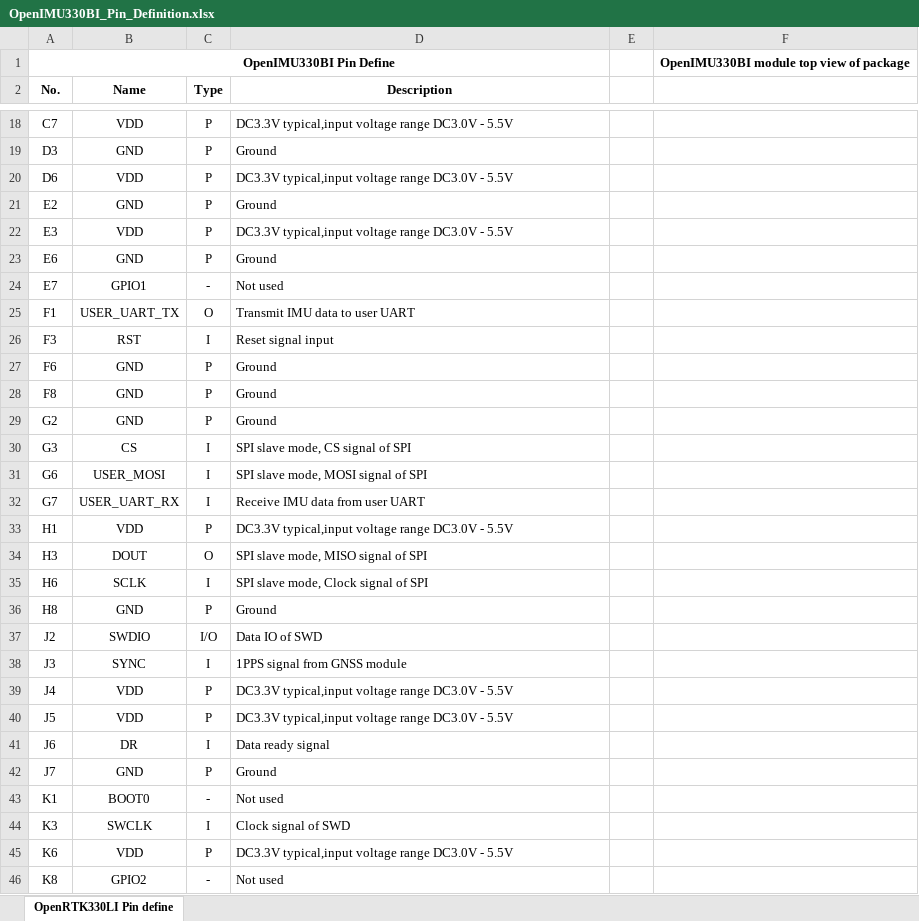
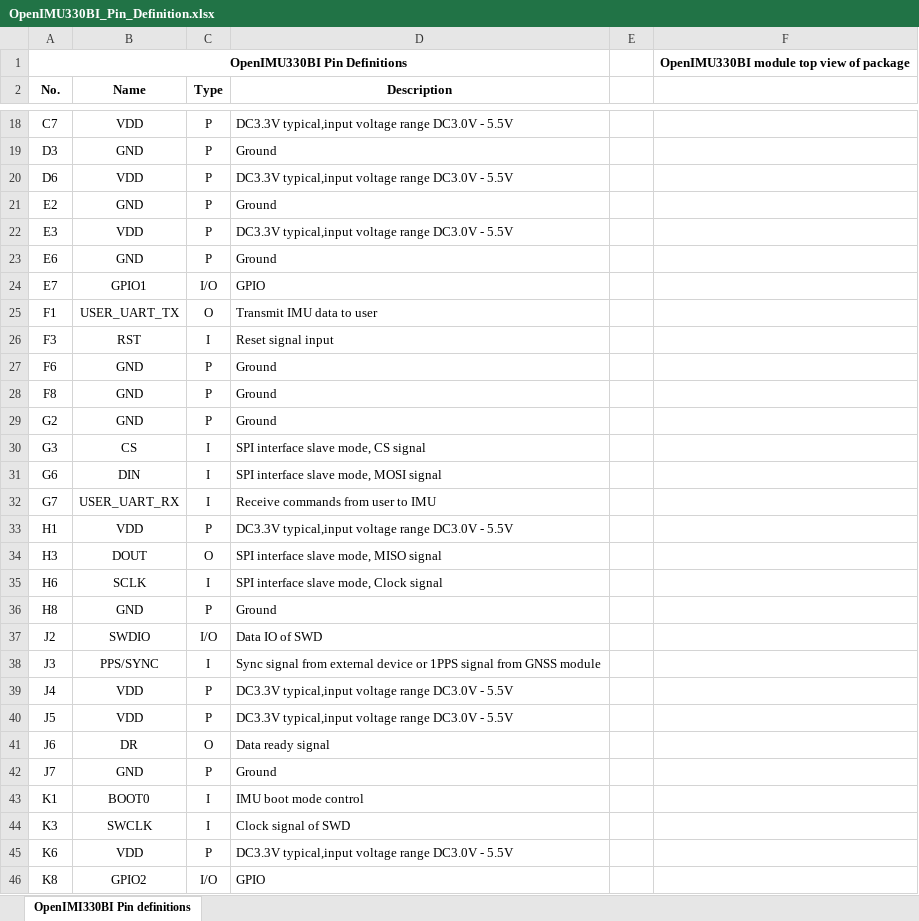
Before and after one commit to Aceinna/docs_openrtk, an Excel workbook: 330BI/_docs/OpenIMU330BI_Pin_Definition.xlsx, sheet OpenIMI330BI Pin definitions, drawn as a sheet; only a part is shown, gaps mark what is left out; values as stored, in another font and other column widths than the file's, no borders; charts and pictures not drawn; the diff covers the shown part only; the diff names each change by its address in the sheet, - before the commit and + after, or states it on an @@ line.

Commit message:
updated OpenIMU330BI pinout page

```diff
--- a/330BI/_docs/OpenIMU330BI_Pin_Definition.xlsx (sheet OpenIMI330BI Pin definitions)
+++ b/330BI/_docs/OpenIMU330BI_Pin_Definition.xlsx (sheet OpenIMI330BI Pin definitions)
-sheet tab: OpenRTK330LI Pin define
+sheet tab: OpenIMI330BI Pin definitions
-A1 (No.): OpenIMU330BI Pin Define
+A1 (No.): OpenIMU330BI Pin Definitions
-C24 (Type): -
+C24 (Type): I/O
-D24 (Description): Not used
+D24 (Description): GPIO
-D25 (Description): Transmit IMU data to user UART
+D25 (Description): Transmit IMU data to user
-D30 (Description): SPI slave mode, CS signal of SPI
+D30 (Description): SPI interface slave mode, CS signal
-B31 (Name): USER_MOSI
+B31 (Name): DIN
-D31 (Description): SPI slave mode, MOSI signal of SPI
+D31 (Description): SPI interface slave mode, MOSI signal
-D32 (Description): Receive IMU data from user UART
+D32 (Description): Receive commands from user to IMU
-D34 (Description): SPI slave mode, MISO signal of SPI
+D34 (Description): SPI interface slave mode, MISO signal
-D35 (Description): SPI slave mode, Clock signal of SPI
+D35 (Description): SPI interface slave mode, Clock signal
-B38 (Name): SYNC
+B38 (Name): PPS/SYNC
-D38 (Description): 1PPS signal…
+D38 (Description): Sync signal from external device or 1PPS signal…
-C41 (Type): I
+C41 (Type): O
-C43 (Type): -
+C43 (Type): I
-D43 (Description): Not used
+D43 (Description): IMU boot mode control
-C46 (Type): -
+C46 (Type): I/O
-D46 (Description): Not used
+D46 (Description): GPIO
```
Also changed, not shown: 2 edited cells elsewhere in this sheet.
